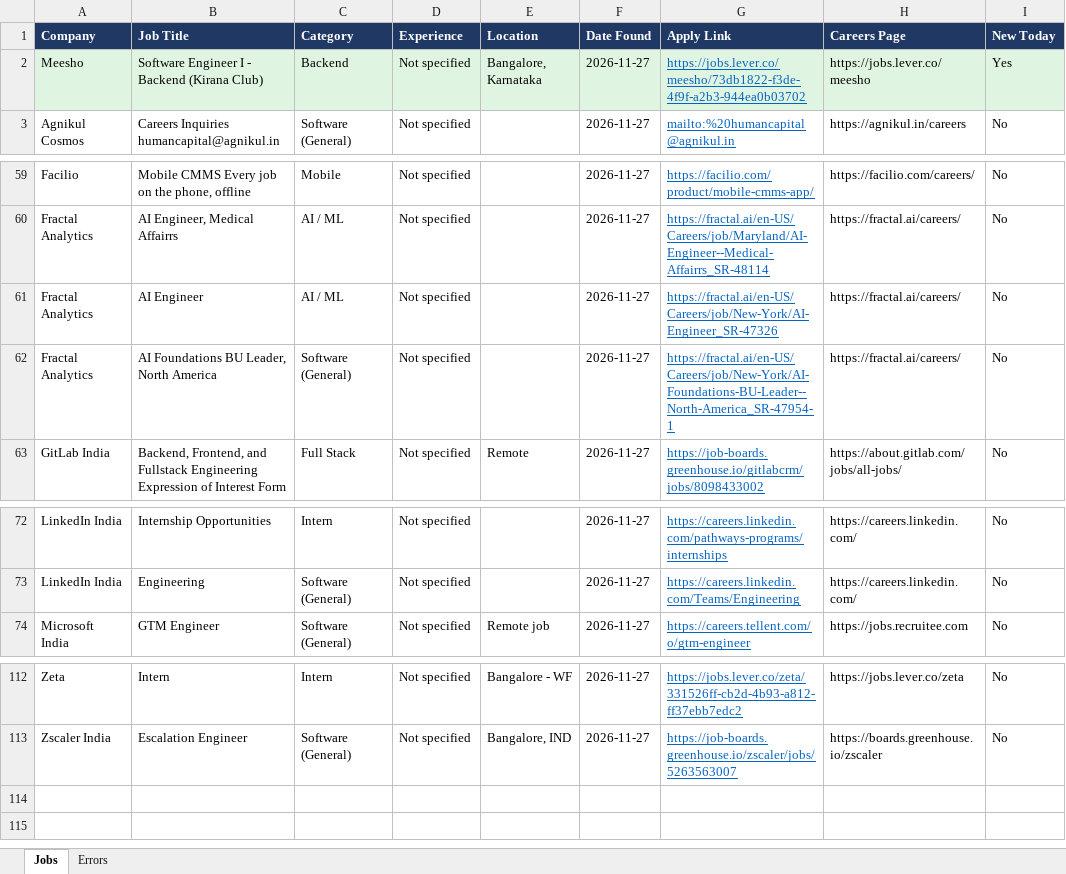
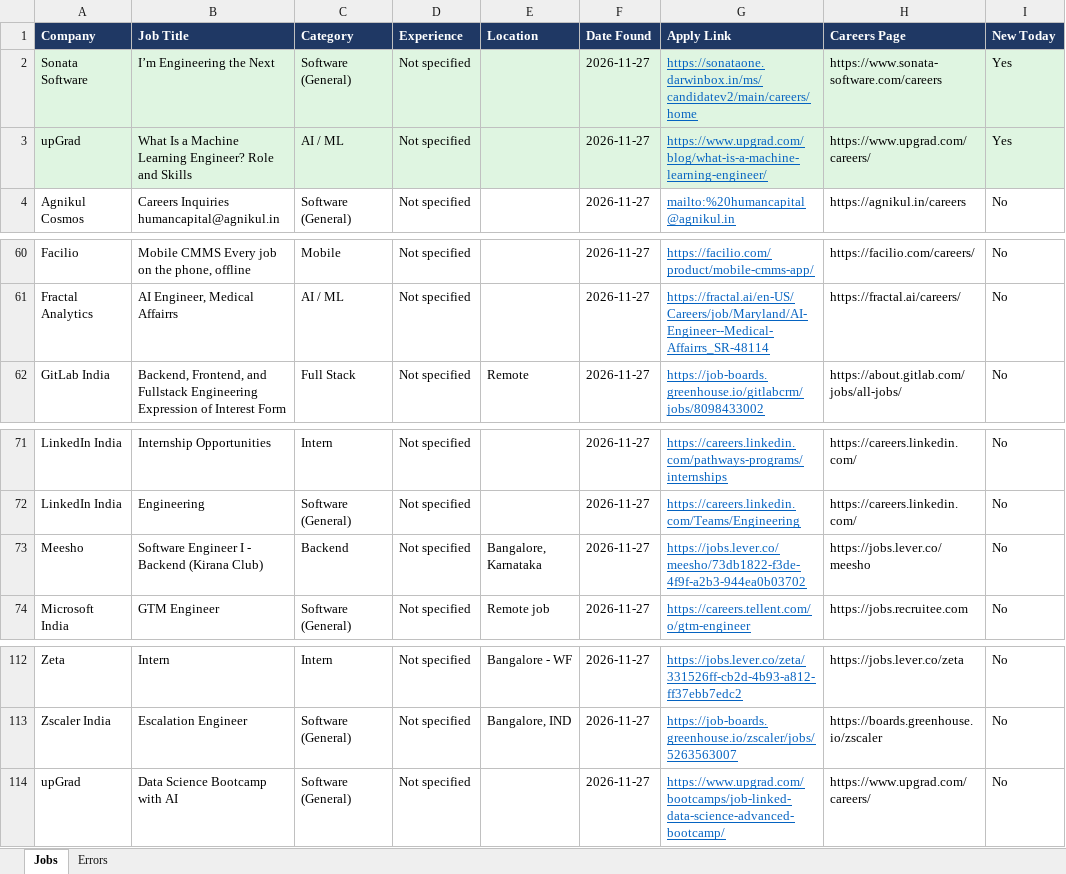
Before and after one commit to Lakshhiitaaa/JobTracker, an Excel workbook: reports/jobs_2026-11-27.xlsx, sheet Jobs, drawn as a sheet; only a part is shown, gaps mark what is left out; values as stored, in another font and other column widths than the file's, no borders; removed rows and columns are numbered as before the commit, all else as after; the diff names each change by its address in the sheet, - before the commit and + after, or states it on an @@ line.

```diff
--- a/reports/jobs_2026-11-27.xlsx (sheet Jobs)
+++ b/reports/jobs_2026-11-27.xlsx (sheet Jobs)
-row 2: Meesho | Software Engineer I - Backend (Kirana Club) | Backend | Not specified | Bangalore, Karnataka | 2026-11-27 | https://jobs.lever.co/meesho/73db1822-f3de-4f9f-a2b3-944ea0b03702 | https://jobs.lever.co/meesho | Yes
+row 2: Sonata Software | I’m Engineering the Next | Software (General) | Not specified |  | 2026-11-27 | https://sonataone.darwinbox.in/ms/candidatev2/main/careers/home | https://www.sonata-software.com/careers | Yes
+row 3: upGrad | What Is a Machine Learning Engineer? Role and Skills | AI / ML | Not specified |  | 2026-11-27 | https://www.upgrad.com/blog/what-is-a-machine-learning-engineer/ | https://www.upgrad.com/careers/ | Yes
-row 61: Fractal Analytics | AI Engineer | AI / ML | Not specified |  | 2026-11-27 | https://fractal.ai/en-US/Careers/job/New-York/AI-Engineer_SR-47326 | https://fractal.ai/careers/ | No
-row 62: Fractal Analytics | AI Foundations BU Leader, North America | Software (General) | Not specified |  | 2026-11-27 | https://fractal.ai/en-US/Careers/job/New-York/AI-Foundations-BU-Leader--North-America_SR-47954-1 | https://fractal.ai/careers/ | No
+row 73: Meesho | Software Engineer I - Backend (Kirana Club) | Backend | Not specified | Bangalore, Karnataka | 2026-11-27 | https://jobs.lever.co/meesho/73db1822-f3de-4f9f-a2b3-944ea0b03702 | https://jobs.lever.co/meesho | No
+row 114: upGrad | Data Science Bootcamp with AI | Software (General) | Not specified |  | 2026-11-27 | https://www.upgrad.com/bootcamps/job-linked-data-science-advanced-bootcamp/ | https://www.upgrad.com/careers/ | No
```
Also changed, not shown: sheet Errors, 1 other file.
